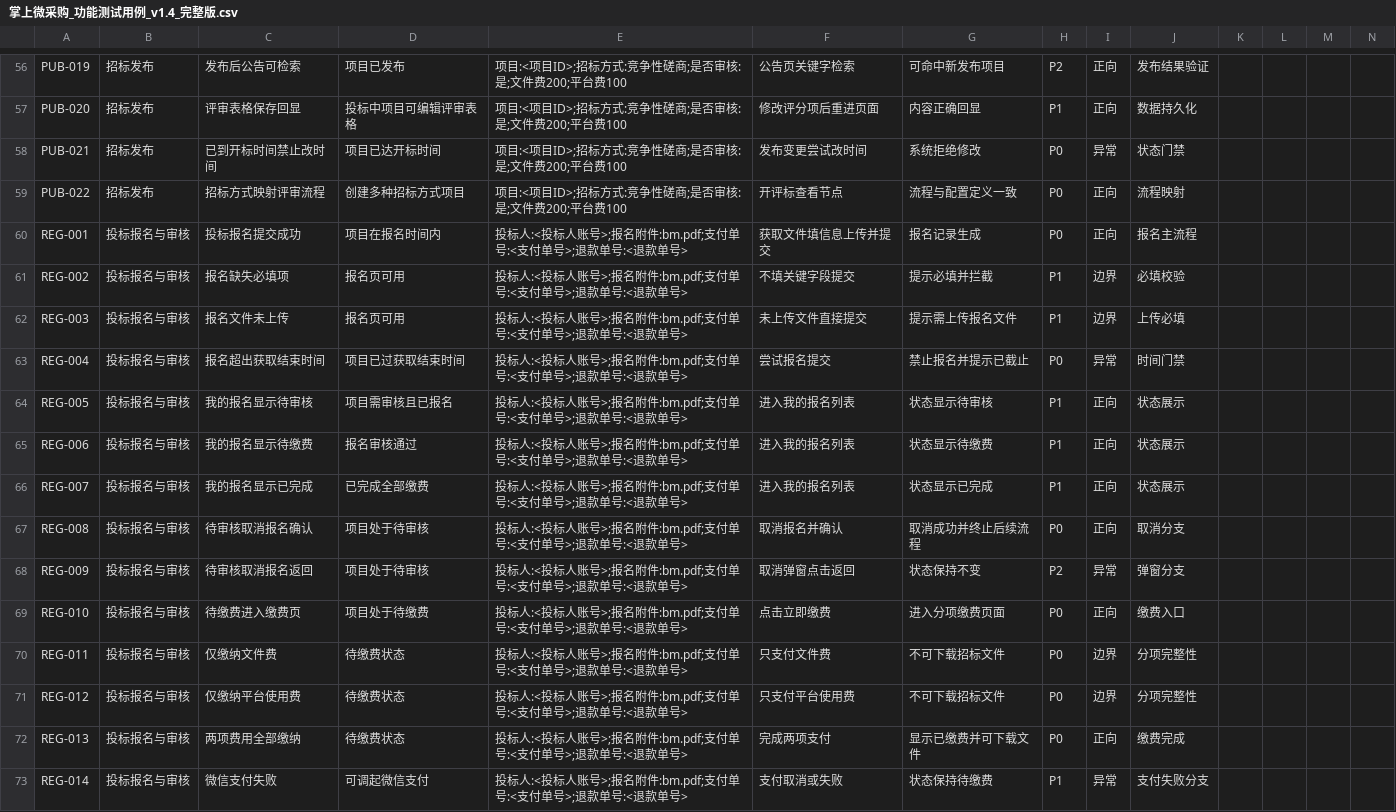
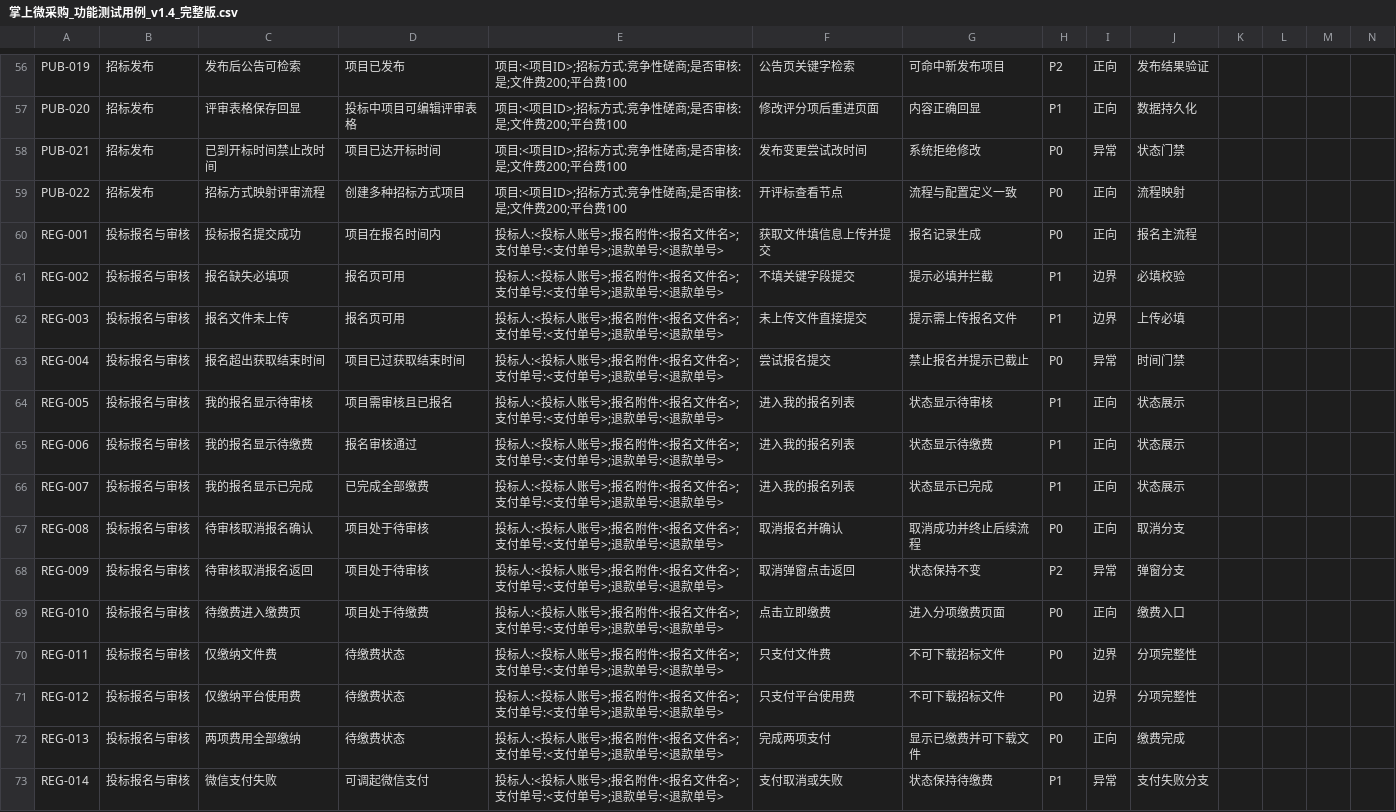
Before and after one commit to francesyu0926-spec/bidding-test-doc, a CSV file: testcases/掌上微采购_功能测试用例_v1.4_完整版.csv, drawn as a sheet; only a part is shown, gaps mark what is left out; the diff covers the shown part only.

```diff
--- a/testcases/掌上微采购_功能测试用例_v1.4_完整版.csv
+++ b/testcases/掌上微采购_功能测试用例_v1.4_完整版.csv
@@ -59,15 +59,15 @@ PUB-021,招标发布,已到开标时间禁止改时间,项目已达开标时间,
 PUB-022,招标发布,招标方式映射评审流程,创建多种招标方式项目,项目:<项目ID>;招标方式:竞争性磋商;是否审核:是;文件费200;平台费100,开评标查看节点,流程与配置定义一致,P0,正向,流程映射,,,,
-REG-001,投标报名与审核,投标报名提交成功,项目在报名时间内,投标人:<投标人账号>;报名附件:bm.pdf;支付单号:<支付单号>;退款单号:<退款单号>,获取文件填信息上传并提交,报名记录生成,P0,正向,报名主流程,,,,
-REG-002,投标报名与审核,报名缺失必填项,报名页可用,投标人:<投标人账号>;报名附件:bm.pdf;支付单号:<支付单号>;退款单号:<退款单号>,不填关键字段提交,提示必填并拦截,P1,边界,必填校验,,,,
-REG-003,投标报名与审核,报名文件未上传,报名页可用,投标人:<投标人账号>;报名附件:bm.pdf;支付单号:<支付单号>;退款单号:<退款单号>,未上传文件直接提交,提示需上传报名文件,P1,边界,上传必填,,,,
-REG-004,投标报名与审核,报名超出获取结束时间,项目已过获取结束时间,投标人:<投标人账号>;报名附件:bm.pdf;支付单号:<支付单号>;退款单号:<退款单号>,尝试报名提交,禁止报名并提示已截止,P0,异常,时间门禁,,,,
-REG-005,投标报名与审核,我的报名显示待审核,项目需审核且已报名,投标人:<投标人账号>;报名附件:bm.pdf;支付单号:<支付单号>;退款单号:<退款单号>,进入我的报名列表,状态显示待审核,P1,正向,状态展示,,,,
-REG-006,投标报名与审核,我的报名显示待缴费,报名审核通过,投标人:<投标人账号>;报名附件:bm.pdf;支付单号:<支付单号>;退款单号:<退款单号>,进入我的报名列表,状态显示待缴费,P1,正向,状态展示,,,,
-REG-007,投标报名与审核,我的报名显示已完成,已完成全部缴费,投标人:<投标人账号>;报名附件:bm.pdf;支付单号:<支付单号>;退款单号:<退款单号>,进入我的报名列表,状态显示已完成,P1,正向,状态展示,,,,
-REG-008,投标报名与审核,待审核取消报名确认,项目处于待审核,投标人:<投标人账号>;报名附件:bm.pdf;支付单号:<支付单号>;退款单号:<退款单号>,取消报名并确认,取消成功并终止后续流程,P0,正向,取消分支,,,,
-REG-009,投标报名与审核,待审核取消报名返回,项目处于待审核,投标人:<投标人账号>;报名附件:bm.pdf;支付单号:<支付单号>;退款单号:<退款单号>,取消弹窗点击返回,状态保持不变,P2,异常,弹窗分支,,,,
-REG-010,投标报名与审核,待缴费进入缴费页,项目处于待缴费,投标人:<投标人账号>;报名附件:bm.pdf;支付单号:<支付单号>;退款单号:<退款单号>,点击立即缴费,进入分项缴费页面,P0,正向,缴费入口,,,,
-REG-011,投标报名与审核,仅缴纳文件费,待缴费状态,投标人:<投标人账号>;报名附件:bm.pdf;支付单号:<支付单号>;退款单号:<退款单号>,只支付文件费,不可下载招标文件,P0,边界,分项完整性,,,,
-REG-012,投标报名与审核,仅缴纳平台使用费,待缴费状态,投标人:<投标人账号>;报名附件:bm.pdf;支付单号:<支付单号>;退款单号:<退款单号>,只支付平台使用费,不可下载招标文件,P0,边界,分项完整性,,,,
-REG-013,投标报名与审核,两项费用全部缴纳,待缴费状态,投标人:<投标人账号>;报名附件:bm.pdf;支付单号:<支付单号>;退款单号:<退款单号>,完成两项支付,显示已缴费并可下载文件,P0,正向,缴费完成,,,,
-REG-014,投标报名与审核,微信支付失败,可调起微信支付,投标人:<投标人账号>;报名附件:bm.pdf;支付单号:<支付单号>;退款单号:<退款单号>,支付取消或失败,状态保持待缴费,P1,异常,支付失败分支,,,,
+REG-001,投标报名与审核,投标报名提交成功,项目在报名时间内,投标人:<投标人账号>;报名附件:<报名文件名>;支付单号:<支付单号>;退款单号:<退款单号>,获取文件填信息上传并提交,报名记录生成,P0,正向,报名主流程,,,,
+REG-002,投标报名与审核,报名缺失必填项,报名页可用,投标人:<投标人账号>;报名附件:<报名文件名>;支付单号:<支付单号>;退款单号:<退款单号>,不填关键字段提交,提示必填并拦截,P1,边界,必填校验,,,,
+REG-003,投标报名与审核,报名文件未上传,报名页可用,投标人:<投标人账号>;报名附件:<报名文件名>;支付单号:<支付单号>;退款单号:<退款单号>,未上传文件直接提交,提示需上传报名文件,P1,边界,上传必填,,,,
+REG-004,投标报名与审核,报名超出获取结束时间,项目已过获取结束时间,投标人:<投标人账号>;报名附件:<报名文件名>;支付单号:<支付单号>;退款单号:<退款单号>,尝试报名提交,禁止报名并提示已截止,P0,异常,时间门禁,,,,
+REG-005,投标报名与审核,我的报名显示待审核,项目需审核且已报名,投标人:<投标人账号>;报名附件:<报名文件名>;支付单号:<支付单号>;退款单号:<退款单号>,进入我的报名列表,状态显示待审核,P1,正向,状态展示,,,,
+REG-006,投标报名与审核,我的报名显示待缴费,报名审核通过,投标人:<投标人账号>;报名附件:<报名文件名>;支付单号:<支付单号>;退款单号:<退款单号>,进入我的报名列表,状态显示待缴费,P1,正向,状态展示,,,,
+REG-007,投标报名与审核,我的报名显示已完成,已完成全部缴费,投标人:<投标人账号>;报名附件:<报名文件名>;支付单号:<支付单号>;退款单号:<退款单号>,进入我的报名列表,状态显示已完成,P1,正向,状态展示,,,,
+REG-008,投标报名与审核,待审核取消报名确认,项目处于待审核,投标人:<投标人账号>;报名附件:<报名文件名>;支付单号:<支付单号>;退款单号:<退款单号>,取消报名并确认,取消成功并终止后续流程,P0,正向,取消分支,,,,
+REG-009,投标报名与审核,待审核取消报名返回,项目处于待审核,投标人:<投标人账号>;报名附件:<报名文件名>;支付单号:<支付单号>;退款单号:<退款单号>,取消弹窗点击返回,状态保持不变,P2,异常,弹窗分支,,,,
+REG-010,投标报名与审核,待缴费进入缴费页,项目处于待缴费,投标人:<投标人账号>;报名附件:<报名文件名>;支付单号:<支付单号>;退款单号:<退款单号>,点击立即缴费,进入分项缴费页面,P0,正向,缴费入口,,,,
+REG-011,投标报名与审核,仅缴纳文件费,待缴费状态,投标人:<投标人账号>;报名附件:<报名文件名>;支付单号:<支付单号>;退款单号:<退款单号>,只支付文件费,不可下载招标文件,P0,边界,分项完整性,,,,
+REG-012,投标报名与审核,仅缴纳平台使用费,待缴费状态,投标人:<投标人账号>;报名附件:<报名文件名>;支付单号:<支付单号>;退款单号:<退款单号>,只支付平台使用费,不可下载招标文件,P0,边界,分项完整性,,,,
+REG-013,投标报名与审核,两项费用全部缴纳,待缴费状态,投标人:<投标人账号>;报名附件:<报名文件名>;支付单号:<支付单号>;退款单号:<退款单号>,完成两项支付,显示已缴费并可下载文件,P0,正向,缴费完成,,,,
+REG-014,投标报名与审核,微信支付失败,可调起微信支付,投标人:<投标人账号>;报名附件:<报名文件名>;支付单号:<支付单号>;退款单号:<退款单号>,支付取消或失败,状态保持待缴费,P1,异常,支付失败分支,,,,
```
Also changed, not shown: 72 edited cells elsewhere in this file.
